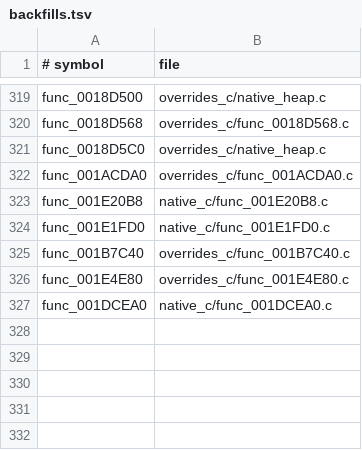
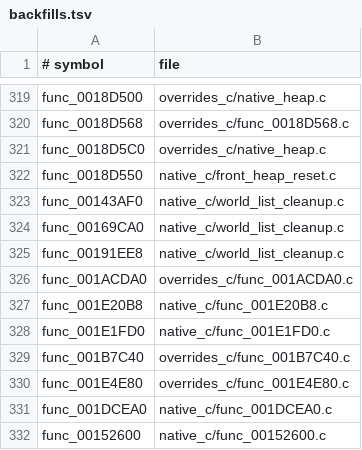
Before and after one commit to OpenThievius/OpenThievius, a TSV file: port/game/sly1-us/hand/backfills.tsv, drawn as a sheet; only a part is shown, gaps mark what is left out; the diff names each change by its address in the sheet, - before the commit and + after, or states it on an @@ line.

Commit message:
debug(sly1): trace and clean world frame lists
Restore the retail four-word ListFrame shape in frame cleanup and world iteration. Backfill front-heap reset and world teardown list clearing separately from decomp, and add opt-in frame-list diagnostics for the remaining overwrite.

```diff
--- a/port/game/sly1-us/hand/backfills.tsv
+++ b/port/game/sly1-us/hand/backfills.tsv
+row 322: func_0018D550 | native_c/front_heap_reset.c
+row 323: func_00143AF0 | native_c/world_list_cleanup.c
+row 324: func_00169CA0 | native_c/world_list_cleanup.c
+row 325: func_00191EE8 | native_c/world_list_cleanup.c
+row 332: func_00152600 | native_c/func_00152600.c
```
Also changed, not shown: 11 other files.
